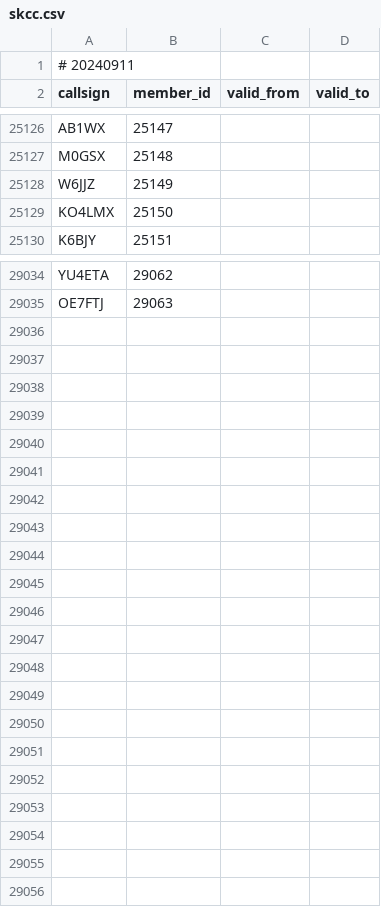
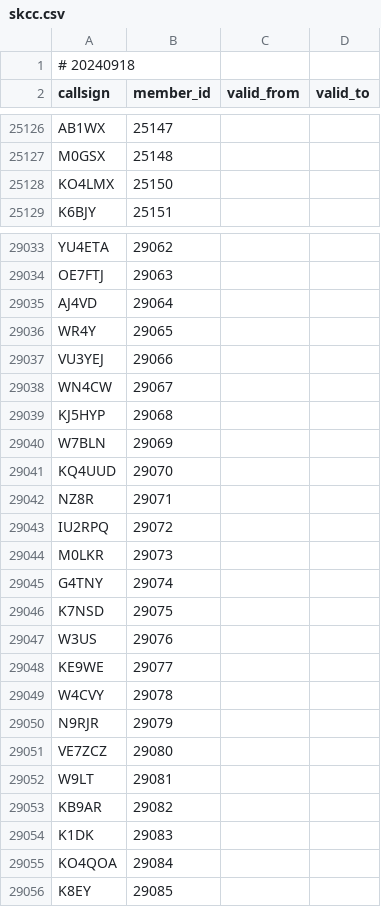
Before and after one commit to foldynl/hamradio-membeship-lists, a CSV file: lists/skcc.csv, drawn as a sheet; only a part is shown, gaps mark what is left out; the diff covers the shown part only.

```diff
--- a/lists/skcc.csv
+++ b/lists/skcc.csv
@@ -1,2 +1,2 @@
-# 20240911
+# 20240918
 callsign,member_id,valid_from,valid_to
@@ -25127,3 +25127,2 @@ AB1WX,25147,,
 M0GSX,25148,,
-W6JJZ,25149,,
 KO4LMX,25150,,
@@ -29035 +29034,23 @@ YU4ETA,29062,,
 OE7FTJ,29063,,
+AJ4VD,29064,,
+WR4Y,29065,,
+VU3YEJ,29066,,
+WN4CW,29067,,
+KJ5HYP,29068,,
+W7BLN,29069,,
+KQ4UUD,29070,,
+NZ8R,29071,,
+IU2RPQ,29072,,
+M0LKR,29073,,
+G4TNY,29074,,
+K7NSD,29075,,
+W3US,29076,,
+KE9WE,29077,,
+W4CVY,29078,,
+N9RJR,29079,,
+VE7ZCZ,29080,,
+W9LT,29081,,
+KB9AR,29082,,
+K1DK,29083,,
+KO4QOA,29084,,
+K8EY,29085,,
```
Also changed, not shown: 9 edited cells elsewhere in this file, lists/a1club.csv, lists/arlhs.csv, 14 other files.
